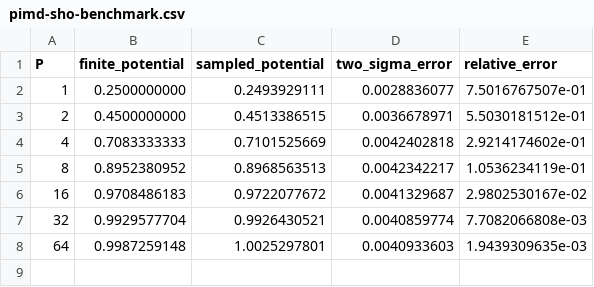
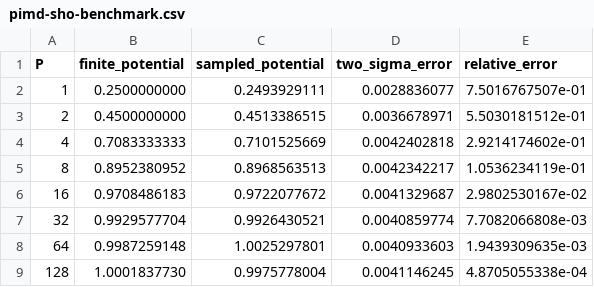
Before and after one commit to Lihuigao21/Lihuigao21.github.io, a CSV file: assets/img/pimd-series/pimd-sho-benchmark.csv, drawn as a sheet.

```diff
--- a/assets/img/pimd-series/pimd-sho-benchmark.csv
+++ b/assets/img/pimd-series/pimd-sho-benchmark.csv
@@ -8 +8,2 @@ P,finite_potential,sampled_potential,two_sigma_error,relative_error
 64,0.9987259148,1.0025297801,0.0040933603,1.9439309635e-03
+128,1.0001837730,0.9975778004,0.0041146245,4.8705055338e-04
```
Also changed, not shown: assets/img/pimd-series/pimd-gle-thermostats.csv, 8 other files.
